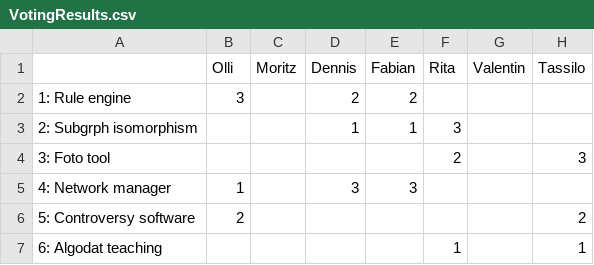
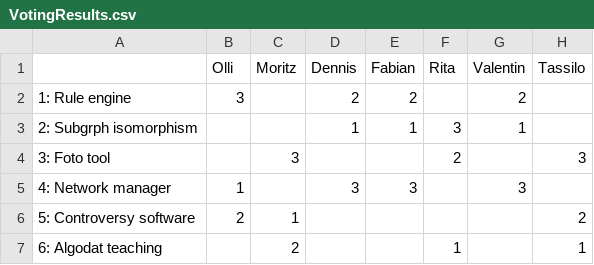
Before and after one commit to SPUNIKNSS15/SPUNIKNSS15, a CSV file: ProjectVoting/VotingResults.csv, drawn as a sheet.

Commit message:
completed results table, created input for calculation website

```diff
--- a/ProjectVoting/VotingResults.csv
+++ b/ProjectVoting/VotingResults.csv
@@ -1,7 +1,7 @@
 ;Olli;Moritz;Dennis;Fabian;Rita;Valentin;Tassilo;
-1: Rule engine;3;;2;2;;;;
-2: Subgrph isomorphism;;;1;1;3;;;
-3: Foto tool;;;;;2;;3;
-4: Network manager;1;;3;3;;;;
-5: Controversy software;2;;;;;;2;
-6: Algodat teaching;;;;;1;;1;
+1: Rule engine;3;;2;2;;2;;
+2: Subgrph isomorphism;;;1;1;3;1;;
+3: Foto tool;;3;;;2;;3;
+4: Network manager;1;;3;3;;3;;
+5: Controversy software;2;1;;;;;2;
+6: Algodat teaching;;2;;;1;;1;
```
Also changed, not shown: 1 other file.
